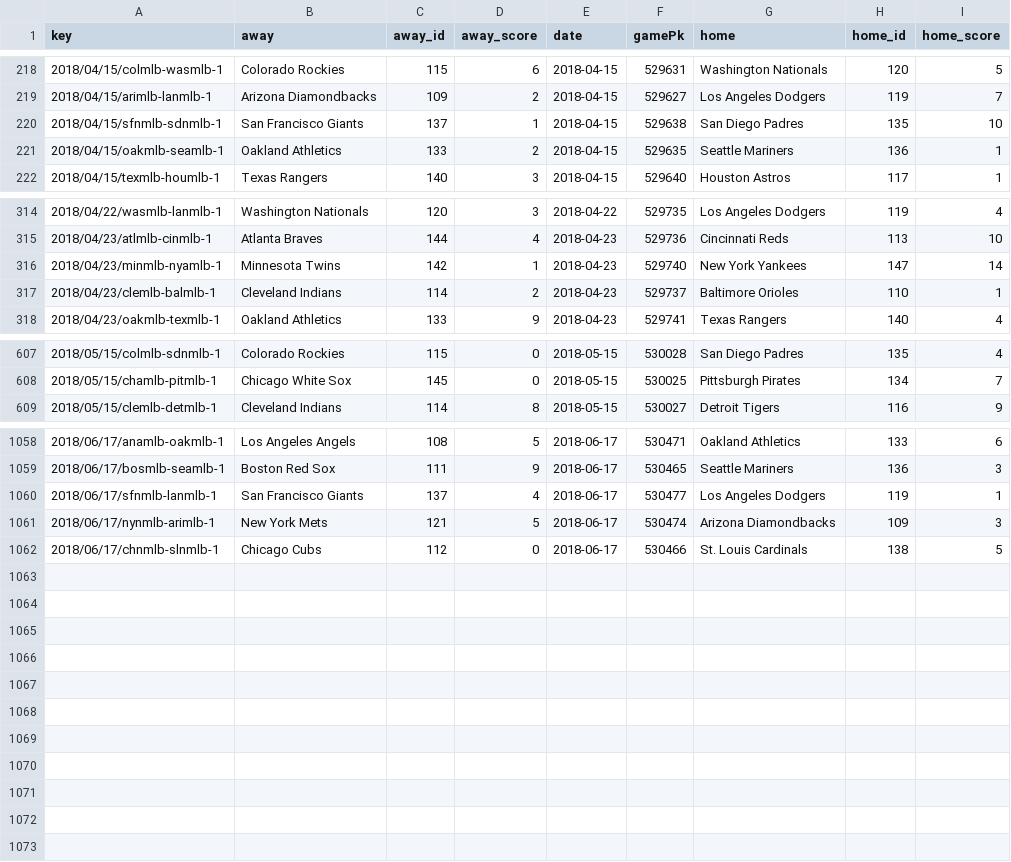
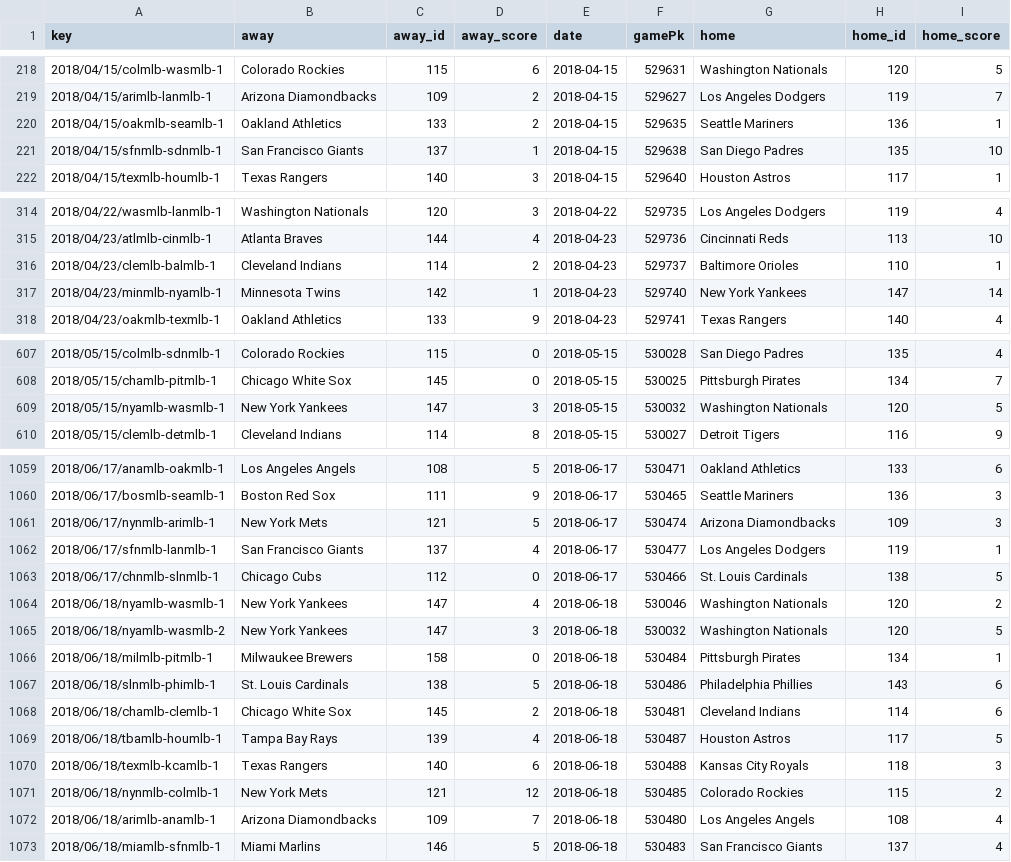
Before and after one commit to usbogie/mlb-daily-predictor, a CSV file: data/games/games_2018.csv, drawn as a sheet; only a part is shown, gaps mark what is left out; the diff covers the shown part only.

```diff
--- a/data/games/games_2018.csv
+++ b/data/games/games_2018.csv
@@ -219,4 +219,4 @@ key,away,away_id,away_score,date,gamePk,home,home_id,home_score
 2018/04/15/arimlb-lanmlb-1,Arizona Diamondbacks,109,2,2018-04-15,529627,Los Angeles Dodgers,119,7
+2018/04/15/oakmlb-seamlb-1,Oakland Athletics,133,2,2018-04-15,529635,Seattle Mariners,136,1
 2018/04/15/sfnmlb-sdnmlb-1,San Francisco Giants,137,1,2018-04-15,529638,San Diego Padres,135,10
-2018/04/15/oakmlb-seamlb-1,Oakland Athletics,133,2,2018-04-15,529635,Seattle Mariners,136,1
 2018/04/15/texmlb-houmlb-1,Texas Rangers,140,3,2018-04-15,529640,Houston Astros,117,1
@@ -315,4 +315,4 @@ key,away,away_id,away_score,date,gamePk,home,home_id,home_score
 2018/04/23/atlmlb-cinmlb-1,Atlanta Braves,144,4,2018-04-23,529736,Cincinnati Reds,113,10
+2018/04/23/clemlb-balmlb-1,Cleveland Indians,114,2,2018-04-23,529737,Baltimore Orioles,110,1
 2018/04/23/minmlb-nyamlb-1,Minnesota Twins,142,1,2018-04-23,529740,New York Yankees,147,14
-2018/04/23/clemlb-balmlb-1,Cleveland Indians,114,2,2018-04-23,529737,Baltimore Orioles,110,1
 2018/04/23/oakmlb-texmlb-1,Oakland Athletics,133,9,2018-04-23,529741,Texas Rangers,140,4
@@ -608,2 +608,3 @@ key,away,away_id,away_score,date,gamePk,home,home_id,home_score
 2018/05/15/chamlb-pitmlb-1,Chicago White Sox,145,0,2018-05-15,530025,Pittsburgh Pirates,134,7
+2018/05/15/nyamlb-wasmlb-1,New York Yankees,147,3,2018-05-15,530032,Washington Nationals,120,5
 2018/05/15/clemlb-detmlb-1,Cleveland Indians,114,8,2018-05-15,530027,Detroit Tigers,116,9
@@ -1059,4 +1060,14 @@ key,away,away_id,away_score,date,gamePk,home,home_id,home_score
 2018/06/17/bosmlb-seamlb-1,Boston Red Sox,111,9,2018-06-17,530465,Seattle Mariners,136,3
+2018/06/17/nynmlb-arimlb-1,New York Mets,121,5,2018-06-17,530474,Arizona Diamondbacks,109,3
 2018/06/17/sfnmlb-lanmlb-1,San Francisco Giants,137,4,2018-06-17,530477,Los Angeles Dodgers,119,1
-2018/06/17/nynmlb-arimlb-1,New York Mets,121,5,2018-06-17,530474,Arizona Diamondbacks,109,3
 2018/06/17/chnmlb-slnmlb-1,Chicago Cubs,112,0,2018-06-17,530466,St. Louis Cardinals,138,5
+2018/06/18/nyamlb-wasmlb-1,New York Yankees,147,4,2018-06-18,530046,Washington Nationals,120,2
+2018/06/18/nyamlb-wasmlb-2,New York Yankees,147,3,2018-06-18,530032,Washington Nationals,120,5
+2018/06/18/milmlb-pitmlb-1,Milwaukee Brewers,158,0,2018-06-18,530484,Pittsburgh Pirates,134,1
+2018/06/18/slnmlb-phimlb-1,St. Louis Cardinals,138,5,2018-06-18,530486,Philadelphia Phillies,143,6
+2018/06/18/chamlb-clemlb-1,Chicago White Sox,145,2,2018-06-18,530481,Cleveland Indians,114,6
+2018/06/18/tbamlb-houmlb-1,Tampa Bay Rays,139,4,2018-06-18,530487,Houston Astros,117,5
+2018/06/18/texmlb-kcamlb-1,Texas Rangers,140,6,2018-06-18,530488,Kansas City Royals,118,3
+2018/06/18/nynmlb-colmlb-1,New York Mets,121,12,2018-06-18,530485,Colorado Rockies,115,2
+2018/06/18/arimlb-anamlb-1,Arizona Diamondbacks,109,7,2018-06-18,530480,Los Angeles Angels,108,4
+2018/06/18/miamlb-sfnmlb-1,Miami Marlins,146,5,2018-06-18,530483,San Francisco Giants,137,4
```
Also changed, not shown: 1 moved row elsewhere in this file, data/lines/lines_2018.csv, data/lines/today.csv, 11 other files.
